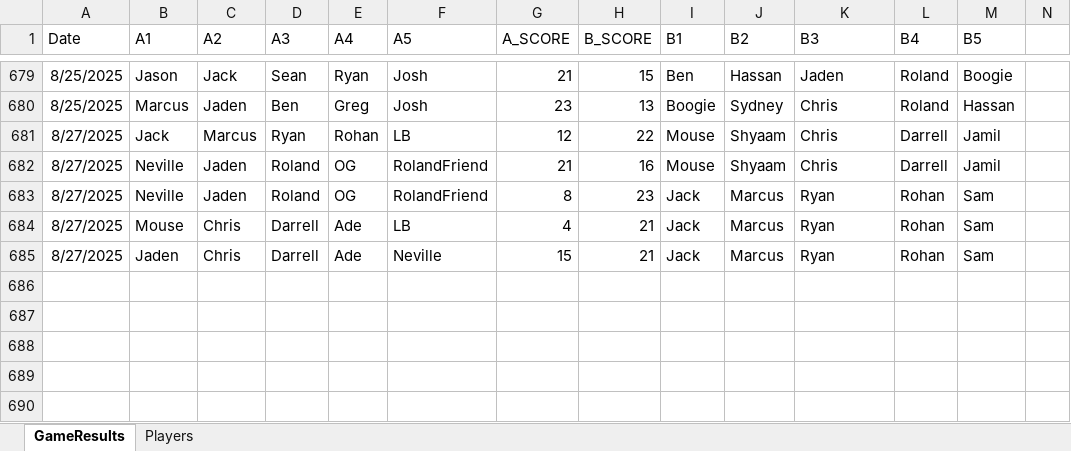
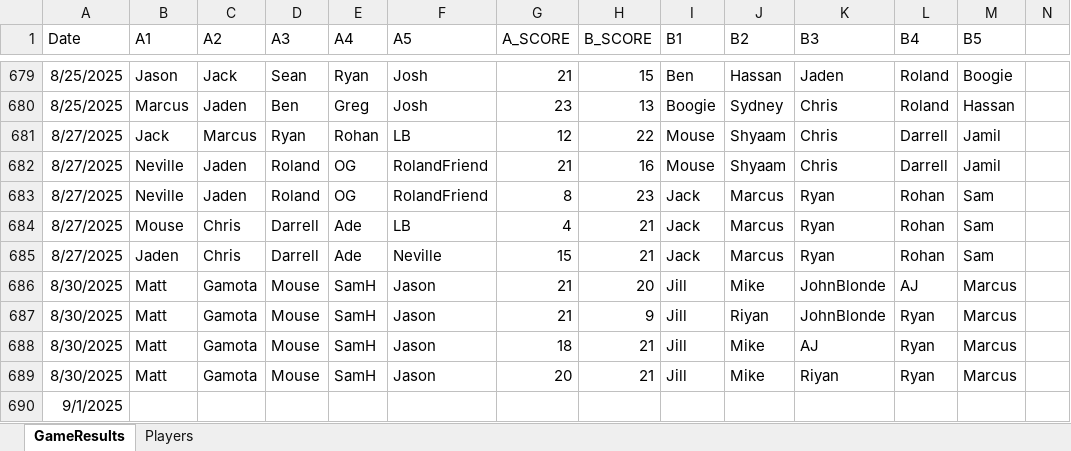
Before and after one commit to jmgjasongardner/naismith-nerds, an Excel workbook: collective_bball/GameResults.xlsm, sheet GameResults, drawn as a sheet; only a part is shown, gaps mark what is left out; values as stored, in another font and other column widths than the file's, no borders; rows hold the shown columns only; the diff names each change by its address in the sheet, - before the commit and + after, or states it on an @@ line.

Commit message:
Aug 30 games

```diff
--- a/collective_bball/GameResults.xlsm (sheet GameResults)
+++ b/collective_bball/GameResults.xlsm (sheet GameResults)
+row 686: 8/30/2025 | Matt | Gamota | Mouse | SamH | Jason | 21 | 20 | Jill | Mike | JohnBlonde | AJ | Marcus
+row 687: 8/30/2025 | Matt | Gamota | Mouse | SamH | Jason | 21 | 9 | Jill | Riyan | JohnBlonde | Ryan | Marcus
+row 688: 8/30/2025 | Matt | Gamota | Mouse | SamH | Jason | 18 | 21 | Jill | Mike | AJ | Ryan | Marcus
+row 689: 8/30/2025 | Matt | Gamota | Mouse | SamH | Jason | 20 | 21 | Jill | Mike | Riyan | Ryan | Marcus
+row 690: 9/1/2025
```
Also changed, not shown: sheet Players.
